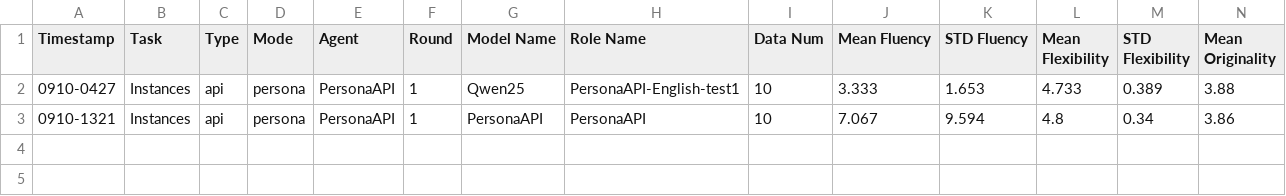
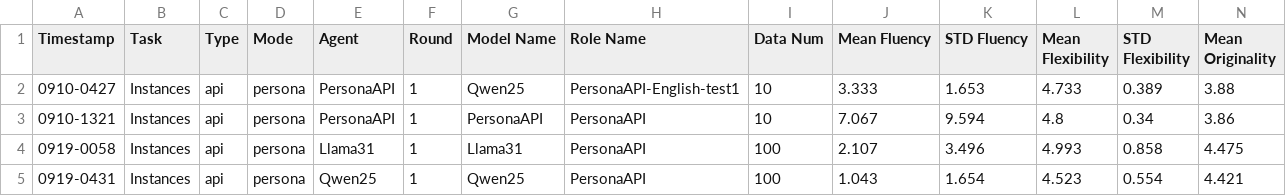
Before and after one commit to Bai1026/LLM_Persona, a CSV file: LLM-Discussion/Results/LeaderBoard/LeaderBoard-Instances.csv, drawn as a sheet; only a part is shown; rows hold the shown columns only; the diff names each change by its address in the sheet, - before the commit and + after, or states it on an @@ line.

```diff
--- a/LLM-Discussion/Results/LeaderBoard/LeaderBoard-Instances.csv
+++ b/LLM-Discussion/Results/LeaderBoard/LeaderBoard-Instances.csv
+row 4: 0919-0058 | Instances | api | persona | Llama31 | 1 | Llama31 | PersonaAPI | 100 | 2.107 | 3.496 | 4.993 | 0.858 | 4.475
+row 5: 0919-0431 | Instances | api | persona | Qwen25 | 1 | Qwen25 | PersonaAPI | 100 | 1.043 | 1.654 | 4.523 | 0.554 | 4.421
```
Also changed, not shown: LLM-Discussion/Results/LeaderBoard/LeaderBoard-AUT.csv, LLM-Discussion/Results/LeaderBoard/LeaderBoard-Scientific.csv, 43 other files.
